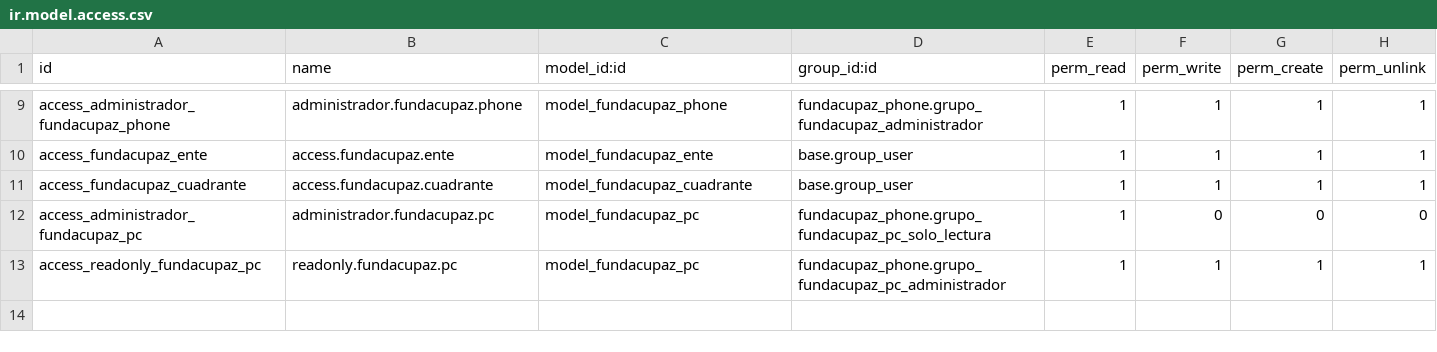
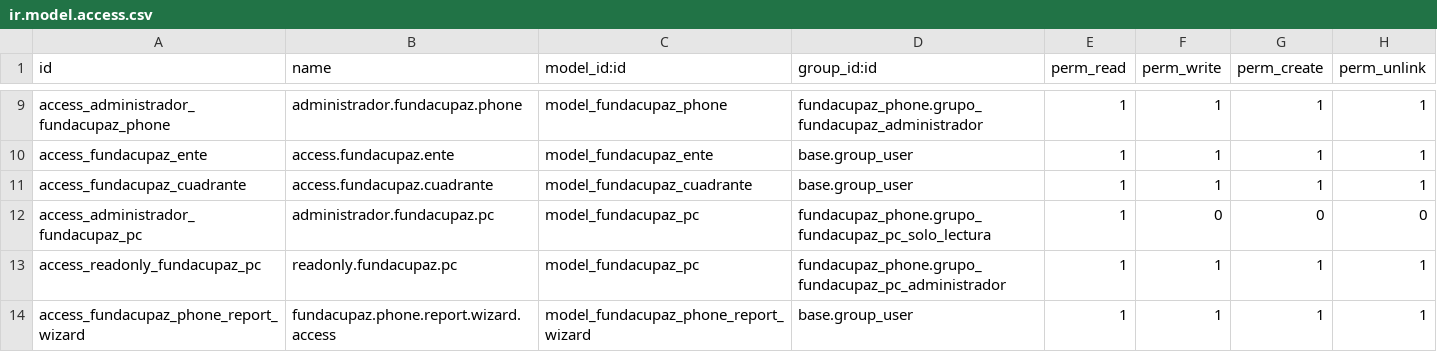
Before and after one commit to oticfundacupaz/fundacupaz_addons, a CSV file: fundacupaz_phone/security/ir.model.access.csv, drawn as a sheet; only a part is shown, gaps mark what is left out; the diff names each change by its address in the sheet, - before the commit and + after, or states it on an @@ line.

Commit message:
generacion de reportes telefonicas

```diff
--- a/fundacupaz_phone/security/ir.model.access.csv
+++ b/fundacupaz_phone/security/ir.model.access.csv
+row 14: access_fundacupaz_phone_report_wizard | fundacupaz.phone.report.wizard.access | model_fundacupaz_phone_report_wizard | base.group_user | 1 | 1 | 1 | 1
```
Also changed, not shown: 9 other files.
